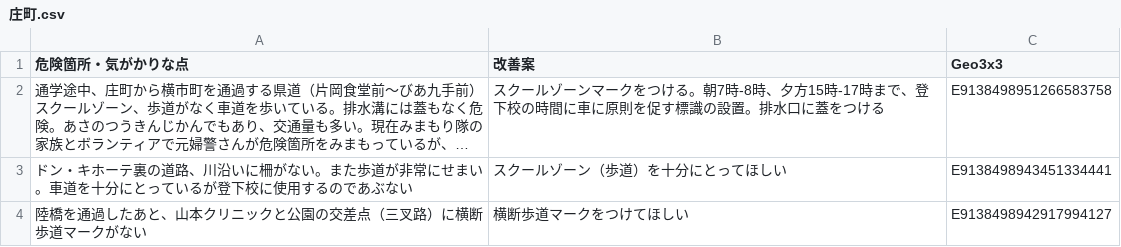
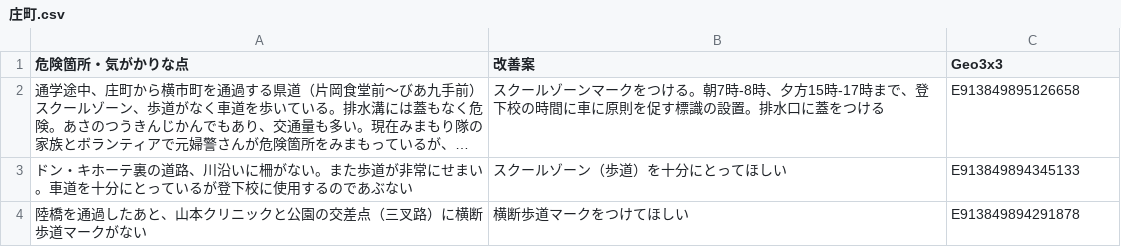
Before and after one commit to code4fukui/kunitaka, a CSV file: kidssafe/庄町.csv, drawn as a sheet; long unchanged cells end in …; the diff names each change by its address in the sheet, - before the commit and + after, or states it on an @@ line.

Commit message:
Update 庄町.csv

```diff
--- a/kidssafe/庄町.csv
+++ b/kidssafe/庄町.csv
-C2 (Geo3x3): E9138498951266583758
+C2 (Geo3x3): E913849895126658
-C3 (Geo3x3): E9138498943451334441
+C3 (Geo3x3): E913849894345133
-C4 (Geo3x3): E9138498942917994127
+C4 (Geo3x3): E913849894291878
```
